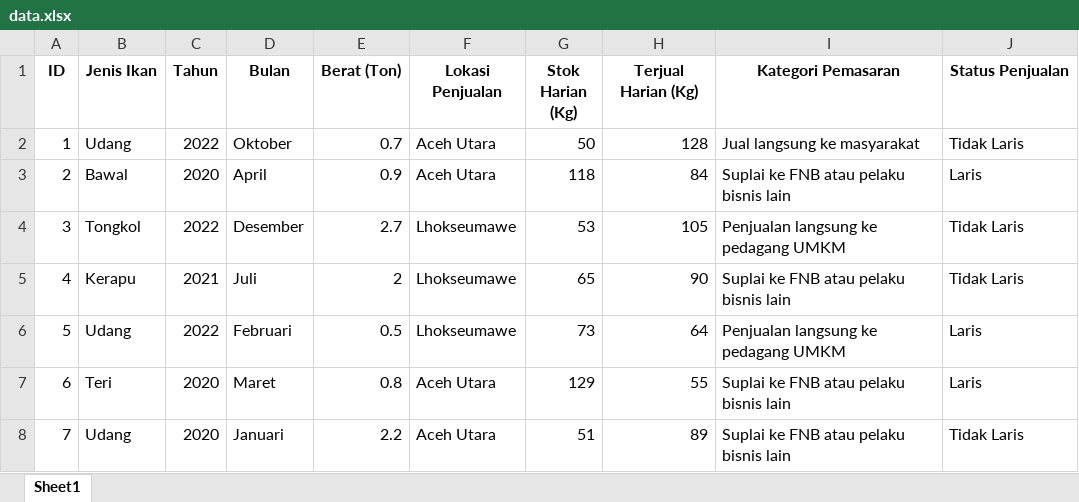
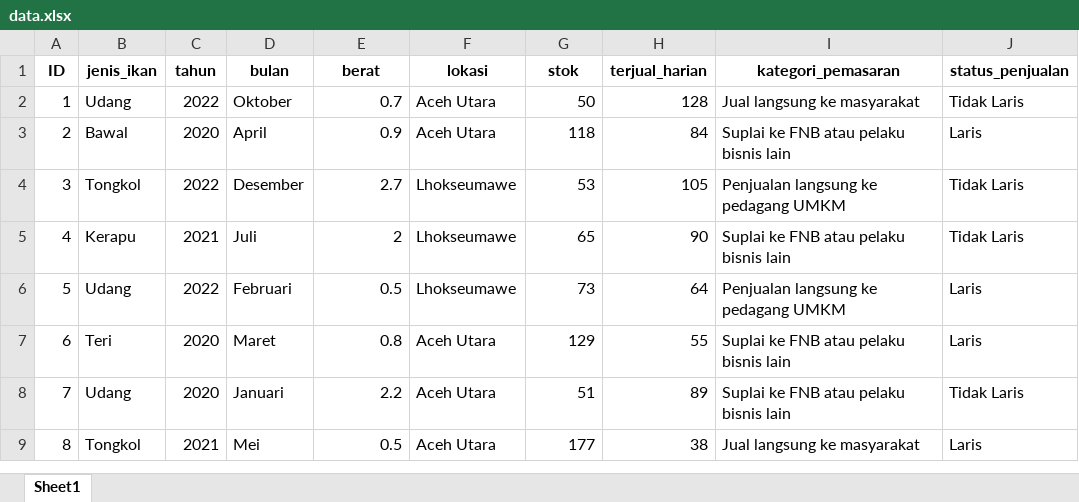
Before and after one commit to hizamruljaen123/apps_nurfajrina, an Excel workbook: jn_test/data.xlsx, sheet Sheet1, drawn as a sheet; only a part is shown; the shorter side is filled out with more unchanged rows; values as stored, in another font and other column widths than the file's, no borders; the diff names each change by its address in the sheet, - before the commit and + after, or states it on an @@ line.

```diff
--- a/jn_test/data.xlsx (sheet Sheet1)
+++ b/jn_test/data.xlsx (sheet Sheet1)
-B1: Jenis Ikan
+B1: jenis_ikan
-C1: Tahun
+C1: tahun
-D1: Bulan
+D1: bulan
-E1: Berat (Ton)
+E1: berat
-F1: Lokasi Penjualan
+F1: lokasi
-G1: Stok Harian (Kg)
+G1: stok
-H1: Terjual Harian (Kg)
+H1: terjual_harian
-I1: Kategori Pemasaran
+I1: kategori_pemasaran
-J1: Status Penjualan
+J1: status_penjualan
```
Also changed, not shown: jn_test/predicted_data_test.xlsx, 39 other files.
